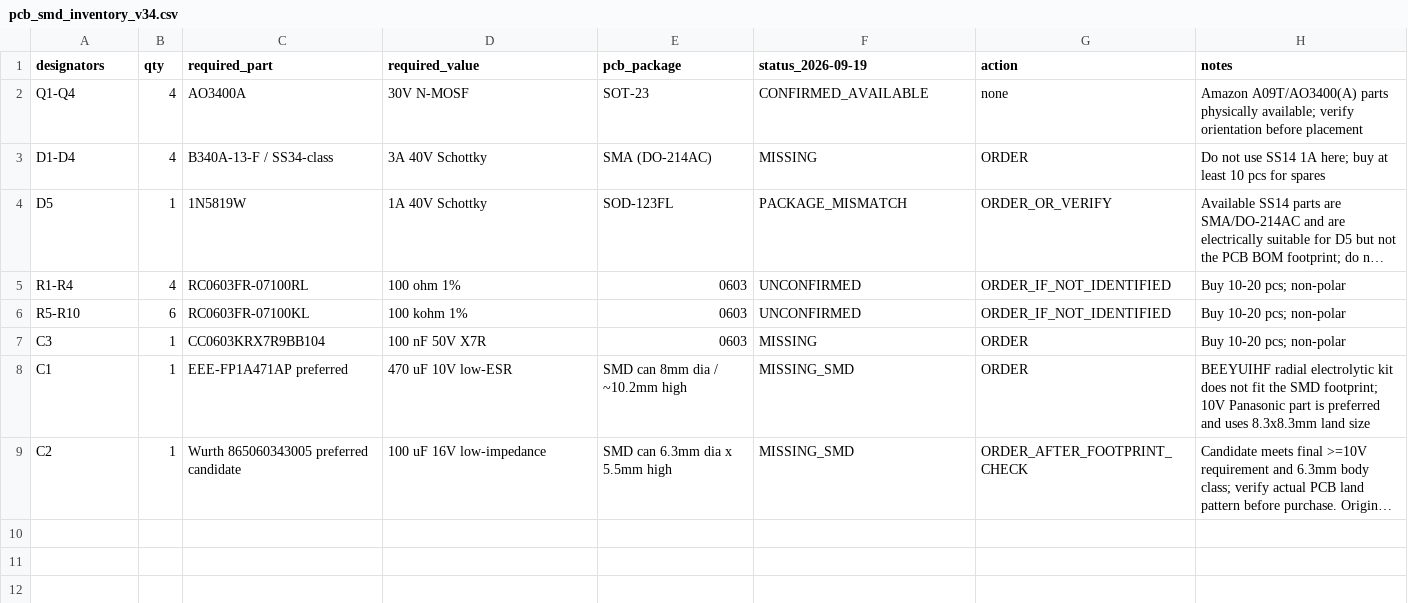
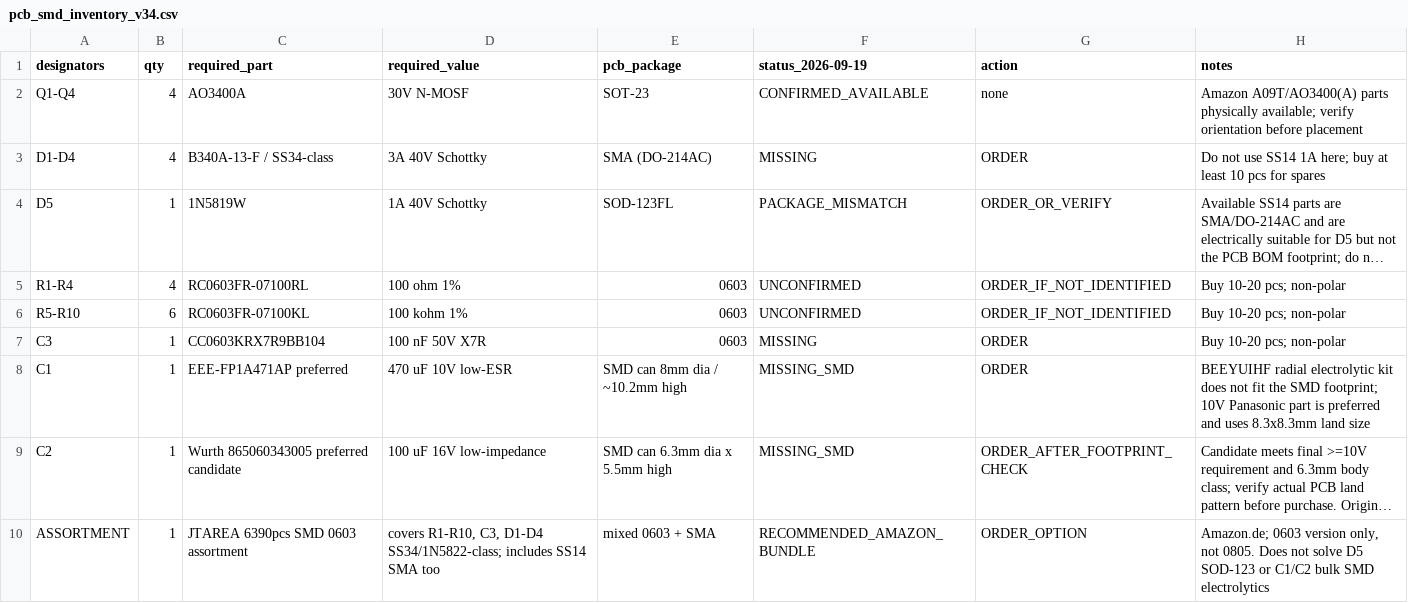
Before and after one commit to icepaule/IceDrone, a CSV file: bom/pcb_smd_inventory_v34.csv, drawn as a sheet; long unchanged cells end in …; the diff names each change by its address in the sheet, - before the commit and + after, or states it on an @@ line.

Commit message:
bom: add Amazon JTAREA 0603 assortment option

```diff
--- a/bom/pcb_smd_inventory_v34.csv
+++ b/bom/pcb_smd_inventory_v34.csv
+row 10: ASSORTMENT | 1 | JTAREA 6390pcs SMD 0603 assortment | covers R1-R10, C3, D1-D4 SS34/1N5822-class; includes SS14 SMA too | mixed 0603 + SMA | RECOMMENDED_AMAZON_BUNDLE | ORDER_OPTION | Amazon.de; 0603 version only, not 0805. Does not solve D5 SOD-123 or C1/C2 bulk SMD electrolytics
```
